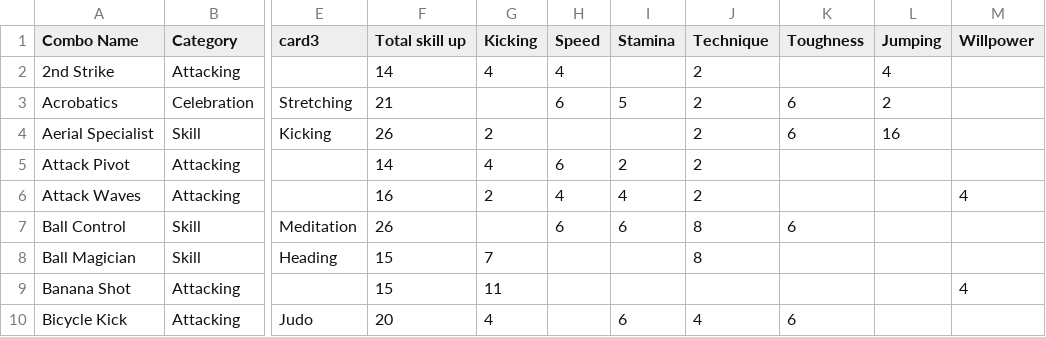
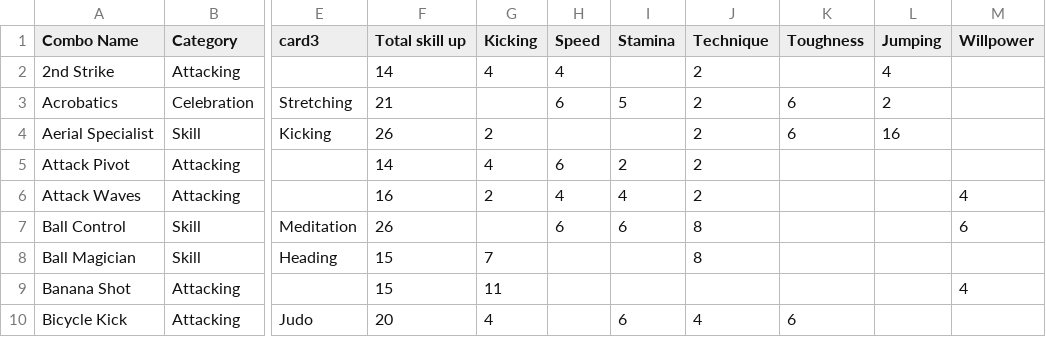
Before and after one commit to sopatz/NPFC_CardComboMax, a CSV file: NPFC Combos.csv, drawn as a sheet; only a part is shown, gaps mark what is left out; the diff names each change by its address in the sheet, - before the commit and + after, or states it on an @@ line.

```diff
--- a/NPFC Combos.csv
+++ b/NPFC Combos.csv
-K7 (Toughness): 6
+K7 (Toughness): (empty)
-M7 (Willpower): (empty)
+M7 (Willpower): 6
```
Also changed, not shown: 2 other files.
